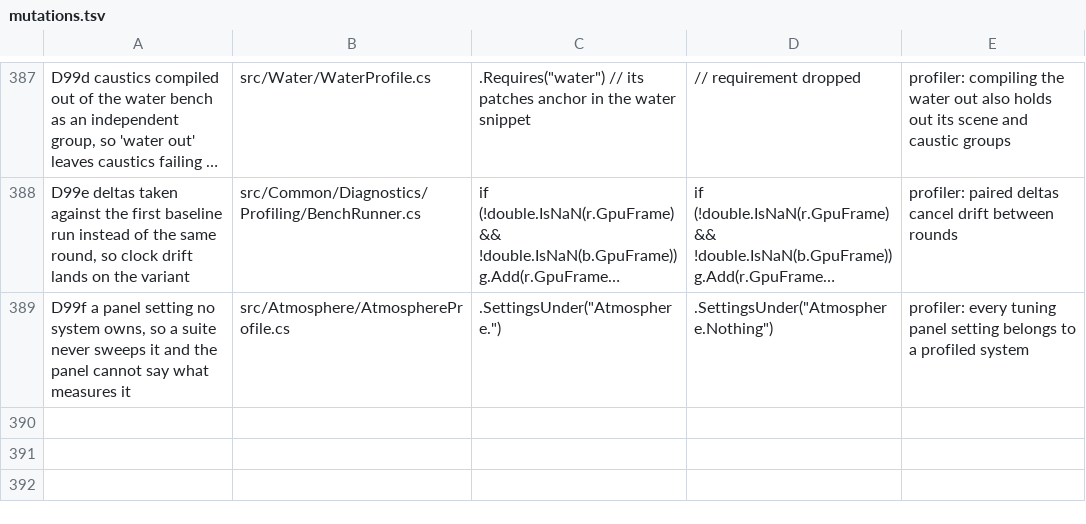
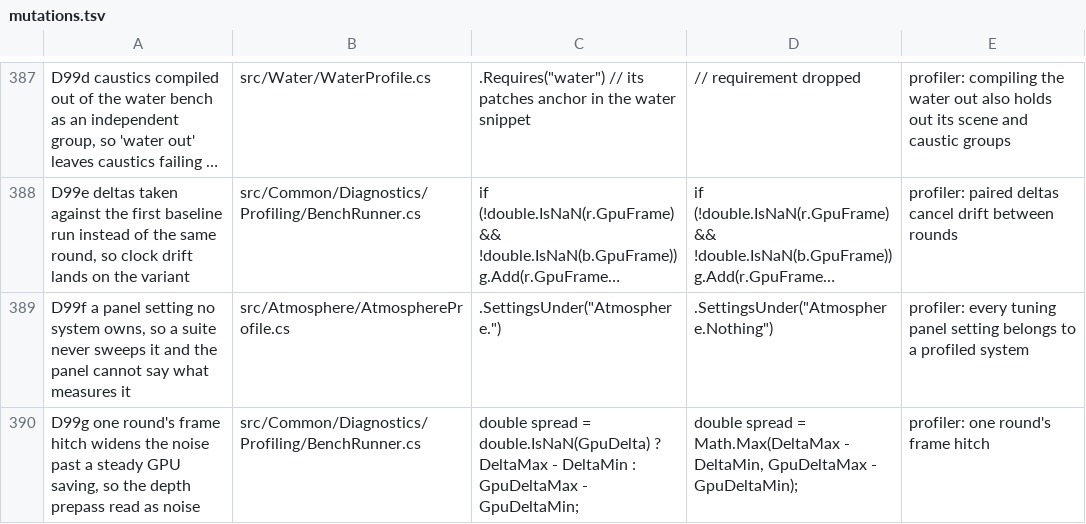
Before and after one commit to ImperfectRain/Vintage-Visuals, a TSV file: tools/mutate/mutations.tsv, drawn as a sheet; only a part is shown, gaps mark what is left out; long unchanged cells end in …; the diff names each change by its address in the sheet, - before the commit and + after, or states it on an @@ line.

```diff
--- a/tools/mutate/mutations.tsv
+++ b/tools/mutate/mutations.tsv
+row 390: D99g one round's frame hitch widens the noise past a steady GPU saving, so the depth prepass read as noise | src/Common/Diagnostics/Profiling/BenchRunner.cs | double spread = double.IsNaN(GpuDelta) ? DeltaMax - DeltaMin : GpuDeltaMax - GpuDeltaMin; | double spread = Math.Max(DeltaMax - DeltaMin, GpuDeltaMax - GpuDeltaMin); | profiler: one round's frame hitch
```
Also changed, not shown: 6 other files.
